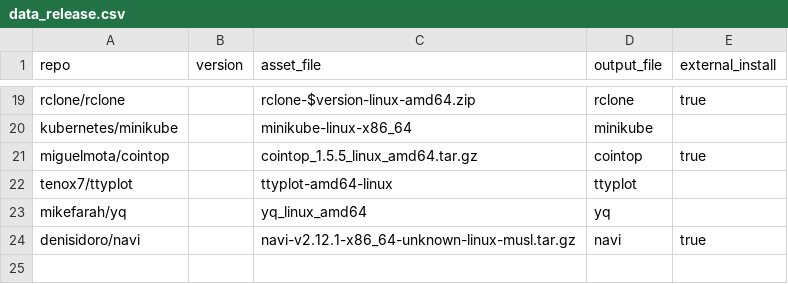
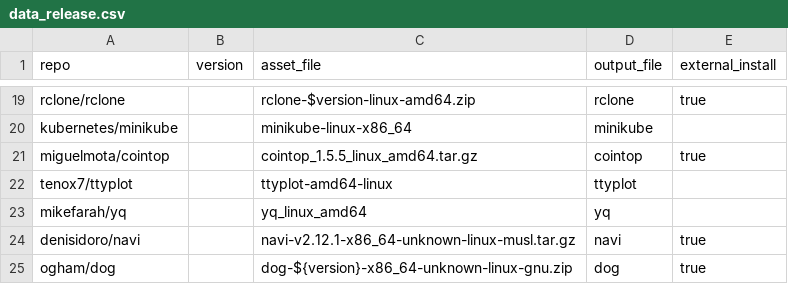
Before and after one commit to dynamotn/script-collection, a CSV file: data_release.csv, drawn as a sheet; only a part is shown, gaps mark what is left out.

```diff
--- a/data_release.csv
+++ b/data_release.csv
@@ -24 +24,2 @@ mikefarah/yq,,yq_linux_amd64,yq
 denisidoro/navi,,navi-v2.12.1-x86_64-unknown-linux-musl.tar.gz,navi,true
+ogham/dog,,dog-${version}-x86_64-unknown-linux-gnu.zip,dog,true
```
Also changed, not shown: 2 other files.
